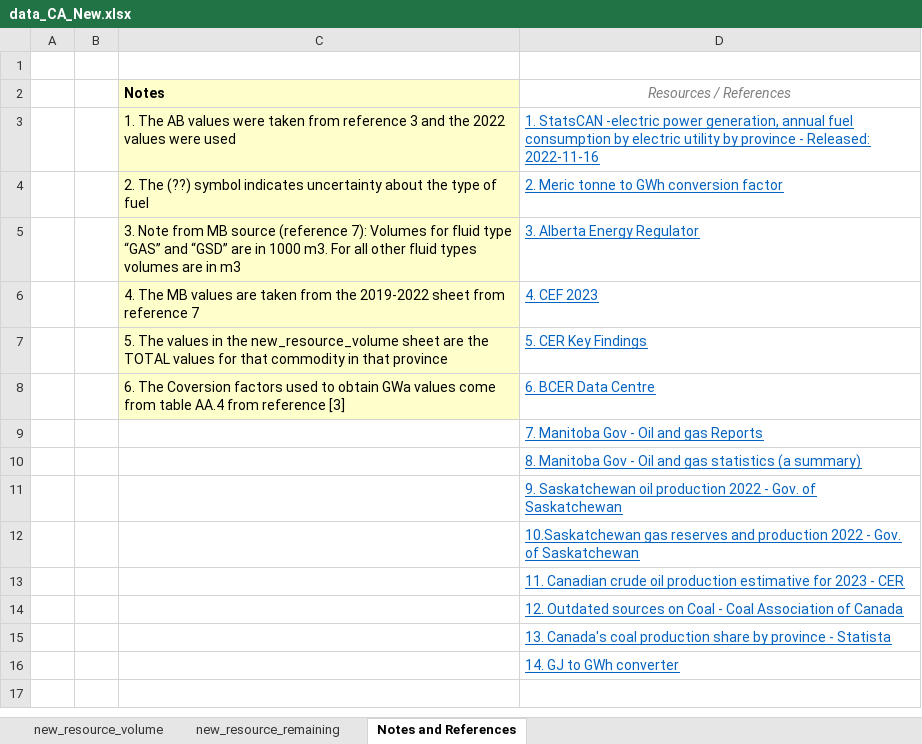
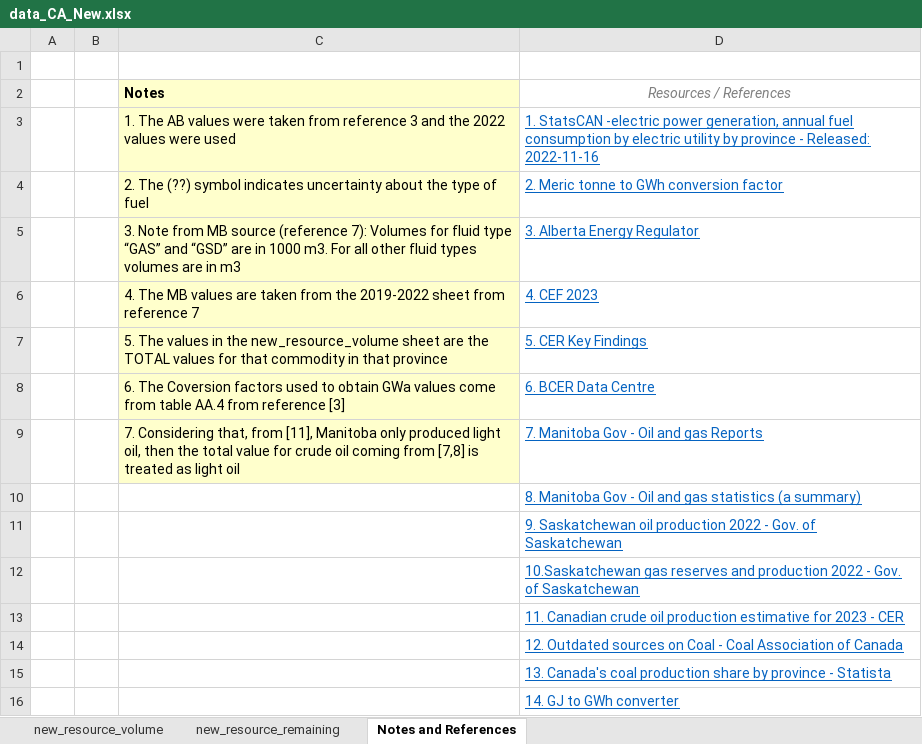
Before and after one commit to awais307/message-ix-canada, an Excel workbook: data/data_CA_New.xlsx, sheet Notes and References, drawn as a sheet; values as stored, in another font and other column widths than the file's, no borders; the diff names each change by its address in the sheet, - before the commit and + after, or states it on an @@ line.

```diff
--- a/data/data_CA_New.xlsx (sheet Notes and References)
+++ b/data/data_CA_New.xlsx (sheet Notes and References)
-C9 (Notes): (empty)
+C9 (Notes): 7. Considering that, from [11], Manitoba only produced light oil, then the total value for crude oil coming from [7,8] is treated as light oil
-C9 fill: none
+C9 fill: #FFFFCC
```
Also changed, not shown: sheet new_resource_volume.
